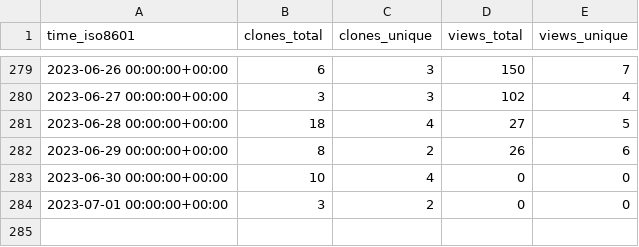
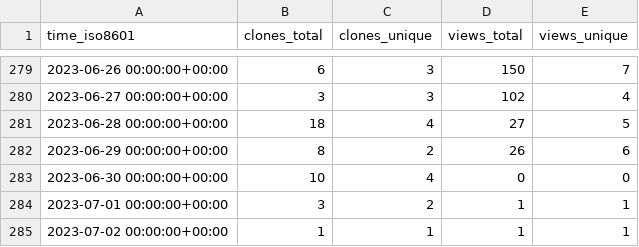
Before and after one commit to dylansdaniels/hnn_tracking_test, a CSV file: jonescompneurolab/hnn-core/ghrs-data/views_clones_aggregate.csv, drawn as a sheet; only a part is shown, gaps mark what is left out.

```diff
--- a/jonescompneurolab/hnn-core/ghrs-data/views_clones_aggregate.csv
+++ b/jonescompneurolab/hnn-core/ghrs-data/views_clones_aggregate.csv
@@ -283,2 +283,3 @@ time_iso8601,clones_total,clones_unique,views_total,views_unique
 2023-06-30 00:00:00+00:00,10,4,0,0
-2023-07-01 00:00:00+00:00,3,2,0,0
+2023-07-01 00:00:00+00:00,3,2,1,1
+2023-07-02 00:00:00+00:00,1,1,1,1
```
Also changed, not shown: 1 other file.
